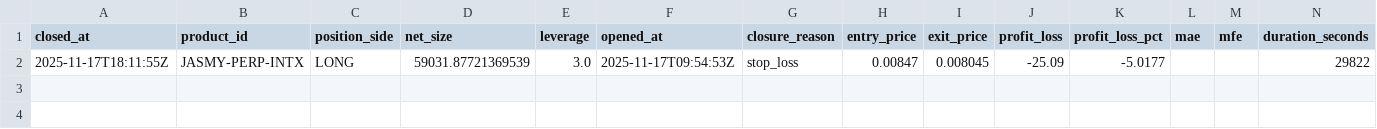
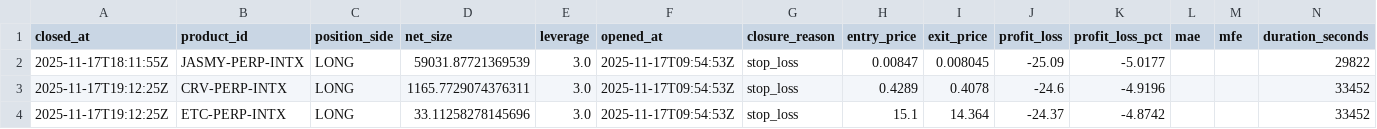
Before and after one commit to spirosrap/crypto-finance, a CSV file: trade_logs/paper_finder_closed_positions.csv, drawn as a sheet; the diff names each change by its address in the sheet, - before the commit and + after, or states it on an @@ line.

```diff
--- a/trade_logs/paper_finder_closed_positions.csv
+++ b/trade_logs/paper_finder_closed_positions.csv
+row 3: 2025-11-17T19:12:25Z | CRV-PERP-INTX | LONG | 1165.7729074376311 | 3.0 | 2025-11-17T09:54:53Z | stop_loss | 0.4289 | 0.4078 | -24.6 | -4.9196 |  |  | 33452
+row 4: 2025-11-17T19:12:25Z | ETC-PERP-INTX | LONG | 33.11258278145696 | 3.0 | 2025-11-17T09:54:53Z | stop_loss | 15.1 | 14.364 | -24.37 | -4.8742 |  |  | 33452
```
Also changed, not shown: trade_logs/paper_finder_open_positions.csv.
